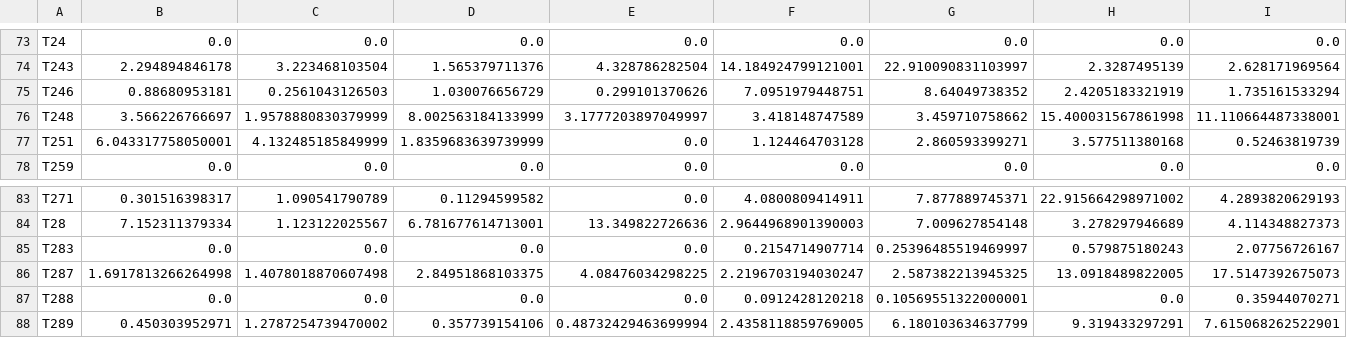
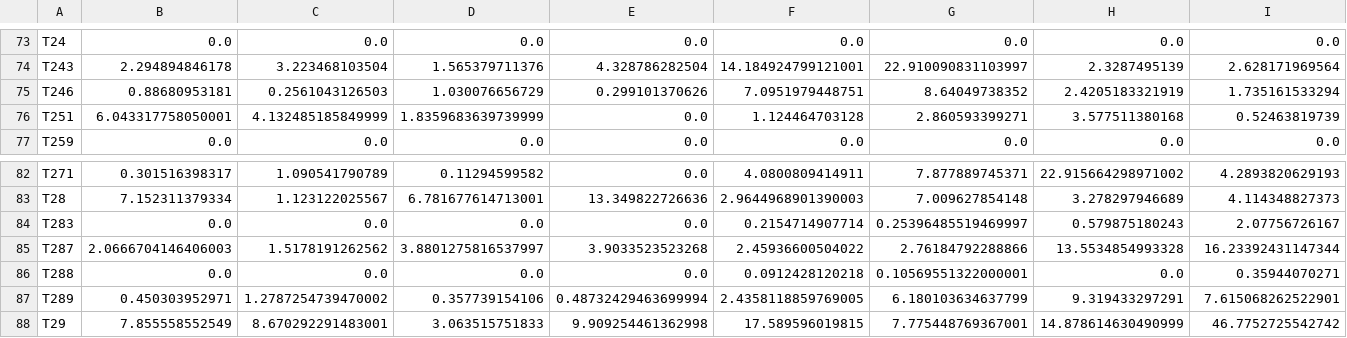
Before and after one commit to johnne/transporters, a TSV file: article/results/mt/bac_trans.tpm.tsv, drawn as a sheet; only a part is shown, gaps mark what is left out; the shorter side is filled out with more unchanged rows; removed rows and columns are numbered as before the commit, all else as after; rows hold the shown columns only; the diff names each change by its address in the sheet, - before the commit and + after, or states it on an @@ line.

```diff
--- a/article/results/mt/bac_trans.tpm.tsv
+++ b/article/results/mt/bac_trans.tpm.tsv
-row 76: T248 | 3.566226766697 | 1.9578880830379999 | 8.002563184133999 | 3.1777203897049997 | 3.418148747589 | 3.459710758662 | 15.400031567861998 | 11.110664487338001
-row 86: T287 | 1.6917813266264998 | 1.4078018870607498 | 2.84951868103375 | 4.08476034298225 | 2.2196703194030247 | 2.587382213945325 | 13.0918489822005 | 17.5147392675073
+row 85: T287 | 2.0666704146406003 | 1.5178191262562 | 3.8801275816537997 | 3.9033523523268 | 2.45936600504022 | 2.76184792288866 | 13.5534854993328 | 16.23392431147344
```
Also changed, not shown: article/results/mg/all_trans.tpm.percent.tsv, article/results/mg/all_trans.tpm.tsv, 7 other files.
